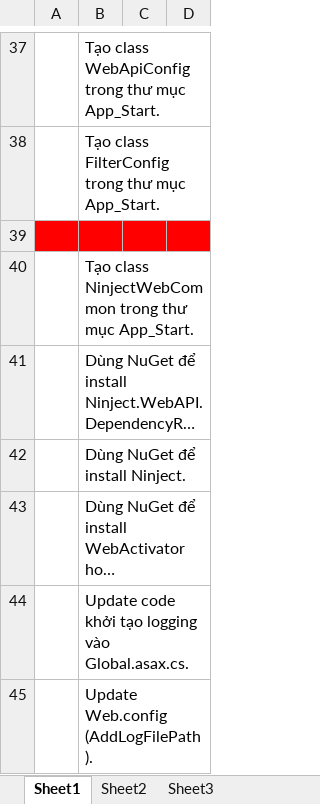
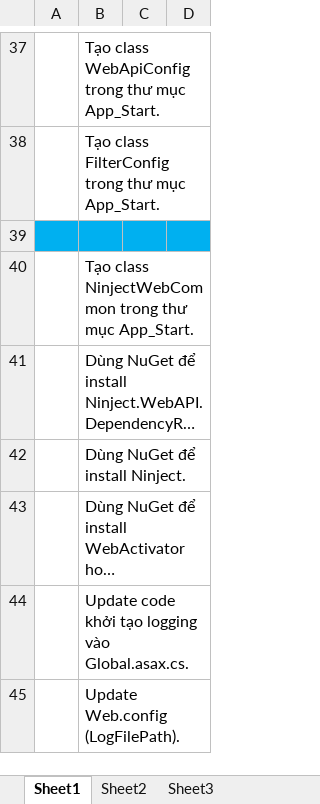
Before and after one commit to ngocnguyen09910060/ASP.NET-MVC-Infrastructure, an Excel workbook: Infrastructure.xlsx, sheet Sheet1, drawn as a sheet; only a part is shown, gaps mark what is left out; long unchanged cells end in …; values as stored, in another font and other column widths than the file's, no borders; the diff names each change by its address in the sheet, - before the commit and + after, or states it on an @@ line.

Commit message:
Upload file Guideline.

```diff
--- a/Infrastructure.xlsx (sheet Sheet1)
+++ b/Infrastructure.xlsx (sheet Sheet1)
-A39:D39 fill: #FF0000
+A39:D39 fill: #00B0F0
-B45: Update Web.config (AddLogFilePath).
+B45: Update Web.config (LogFilePath).
```
